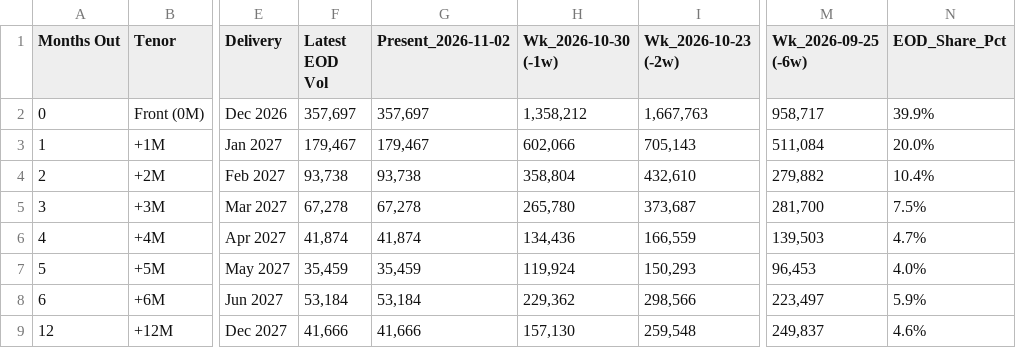
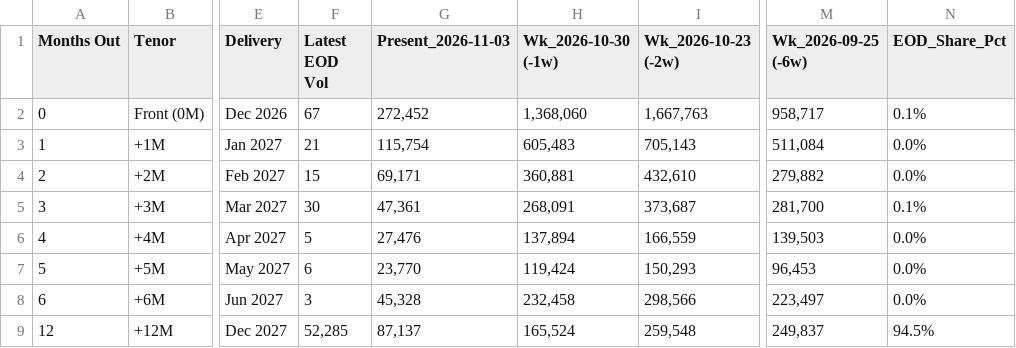
Before and after one commit to doctor-zhivago/wti-monitor, a CSV file: data/wti_volumes.csv, drawn as a sheet; only a part is shown, gaps mark what is left out; the diff covers the shown part only; the diff names each change by its address in the sheet, - before the commit and + after, or states it on an @@ line.

```diff
--- a/data/wti_volumes.csv
+++ b/data/wti_volumes.csv
-G1: Present_2026-11-02
+G1: Present_2026-11-03
-F2 (Latest EOD Vol): 357,697
+F2 (Latest EOD Vol): 67
-G2 (Present_2026-11-03): 357,697
+G2 (Present_2026-11-03): 272,452
-H2 (Wk_2026-10-30 (-1w)): 1,358,212
+H2 (Wk_2026-10-30 (-1w)): 1,368,060
-N2 (EOD_Share_Pct): 39.9%
+N2 (EOD_Share_Pct): 0.1%
-F3 (Latest EOD Vol): 179,467
+F3 (Latest EOD Vol): 21
-G3 (Present_2026-11-03): 179,467
+G3 (Present_2026-11-03): 115,754
-H3 (Wk_2026-10-30 (-1w)): 602,066
+H3 (Wk_2026-10-30 (-1w)): 605,483
-N3 (EOD_Share_Pct): 20.0%
+N3 (EOD_Share_Pct): 0.0%
-F4 (Latest EOD Vol): 93,738
+F4 (Latest EOD Vol): 15
-G4 (Present_2026-11-03): 93,738
+G4 (Present_2026-11-03): 69,171
-H4 (Wk_2026-10-30 (-1w)): 358,804
+H4 (Wk_2026-10-30 (-1w)): 360,881
-N4 (EOD_Share_Pct): 10.4%
+N4 (EOD_Share_Pct): 0.0%
-F5 (Latest EOD Vol): 67,278
+F5 (Latest EOD Vol): 30
-G5 (Present_2026-11-03): 67,278
+G5 (Present_2026-11-03): 47,361
-H5 (Wk_2026-10-30 (-1w)): 265,780
+H5 (Wk_2026-10-30 (-1w)): 268,091
-N5 (EOD_Share_Pct): 7.5%
+N5 (EOD_Share_Pct): 0.1%
-F6 (Latest EOD Vol): 41,874
+F6 (Latest EOD Vol): 5
-G6 (Present_2026-11-03): 41,874
+G6 (Present_2026-11-03): 27,476
-H6 (Wk_2026-10-30 (-1w)): 134,436
+H6 (Wk_2026-10-30 (-1w)): 137,894
-N6 (EOD_Share_Pct): 4.7%
+N6 (EOD_Share_Pct): 0.0%
-F7 (Latest EOD Vol): 35,459
+F7 (Latest EOD Vol): 6
-G7 (Present_2026-11-03): 35,459
+G7 (Present_2026-11-03): 23,770
-H7 (Wk_2026-10-30 (-1w)): 119,924
+H7 (Wk_2026-10-30 (-1w)): 119,424
-N7 (EOD_Share_Pct): 4.0%
+N7 (EOD_Share_Pct): 0.0%
-F8 (Latest EOD Vol): 53,184
+F8 (Latest EOD Vol): 3
-G8 (Present_2026-11-03): 53,184
+G8 (Present_2026-11-03): 45,328
-H8 (Wk_2026-10-30 (-1w)): 229,362
+H8 (Wk_2026-10-30 (-1w)): 232,458
-N8 (EOD_Share_Pct): 5.9%
+N8 (EOD_Share_Pct): 0.0%
-F9 (Latest EOD Vol): 41,666
+F9 (Latest EOD Vol): 52,285
-G9 (Present_2026-11-03): 41,666
+G9 (Present_2026-11-03): 87,137
-H9 (Wk_2026-10-30 (-1w)): 157,130
+H9 (Wk_2026-10-30 (-1w)): 165,524
-N9 (EOD_Share_Pct): 4.6%
+N9 (EOD_Share_Pct): 94.5%
```
Also changed, not shown: 16 edited cells elsewhere in this file, data/wti_chart_data.csv, data/wti_eow_prices.csv, 2 other files.
